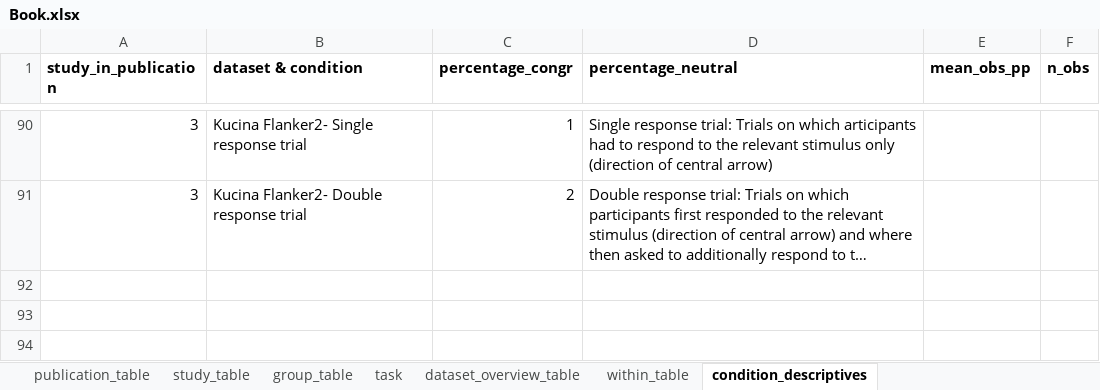
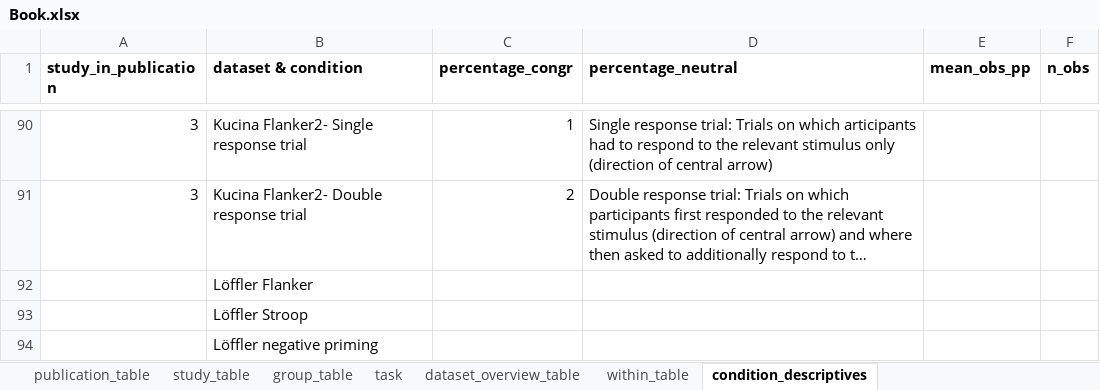
Before and after one commit to jstbcs/acdc-database, an Excel workbook: Create_db/add_data/Book.xlsx, sheet condition_descriptives, drawn as a sheet; only a part is shown, gaps mark what is left out; long unchanged cells end in …; values as stored, in another font and other column widths than the file's, no borders; the diff names each change by its address in the sheet, - before the commit and + after, or states it on an @@ line.

```diff
--- a/Create_db/add_data/Book.xlsx (sheet condition_descriptives)
+++ b/Create_db/add_data/Book.xlsx (sheet condition_descriptives)
+row 92:  | Löffler Flanker
+row 93:  | Löffler Stroop
+row 94:  | Löffler negative priming
```
Also changed, not shown: sheet dataset_overview_table, sheet within_table, sheet publication_table, sheet task, 3 other files.
